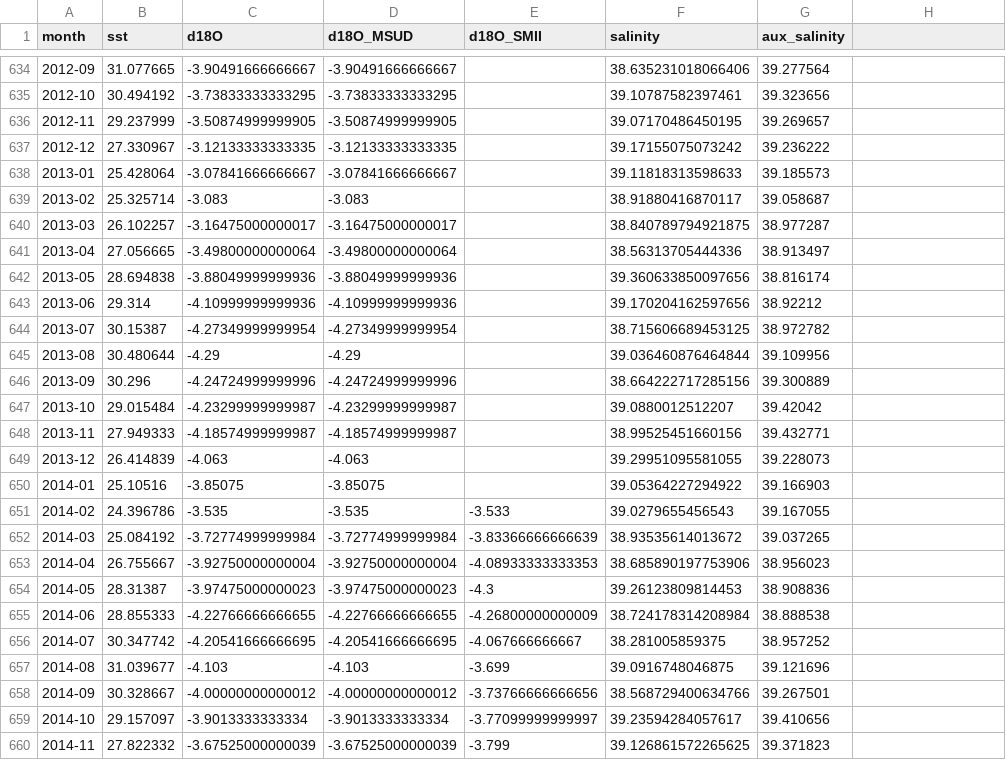
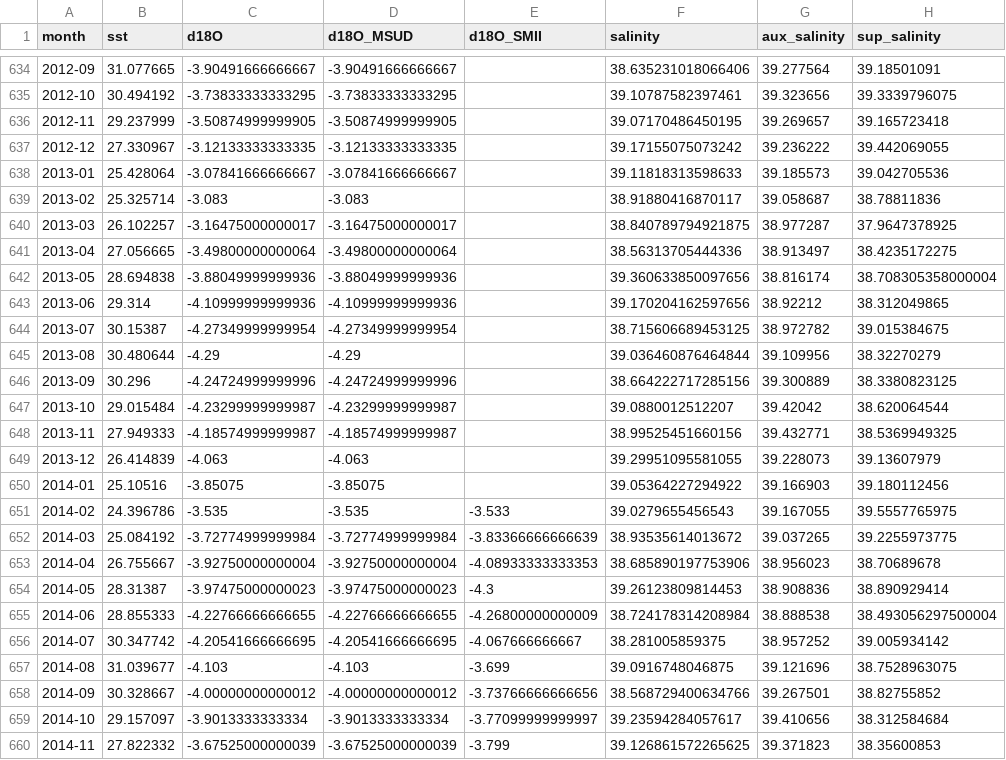
Before and after one commit to Equite774/CobbLab, a CSV file: d18O_correlation/unified_datasets.csv, drawn as a sheet; only a part is shown, gaps mark what is left out; the diff covers the shown part only.

```diff
--- a/d18O_correlation/unified_datasets.csv
+++ b/d18O_correlation/unified_datasets.csv
@@ -1 +1 @@
-month,sst,d18O,d18O_MSUD,d18O_SMII,salinity,aux_salinity
+month,sst,d18O,d18O_MSUD,d18O_SMII,salinity,aux_salinity,sup_salinity
@@ -634,27 +634,27 @@ month,sst,d18O,d18O_MSUD,d18O_SMII,salinity,aux_salinity
-2012-09,31.077665,-3.90491666666667,-3.90491666666667,,38.635231018066406,39.277564
-2012-10,30.494192,-3.73833333333295,-3.73833333333295,,39.10787582397461,39.323656
-2012-11,29.237999,-3.50874999999905,-3.50874999999905,,39.07170486450195,39.269657
-2012-12,27.330967,-3.12133333333335,-3.12133333333335,,39.17155075073242,39.236222
-2013-01,25.428064,-3.07841666666667,-3.07841666666667,,39.11818313598633,39.185573
-2013-02,25.325714,-3.083,-3.083,,38.91880416870117,39.058687
-2013-03,26.102257,-3.16475000000017,-3.16475000000017,,38.840789794921875,38.977287
-2013-04,27.056665,-3.49800000000064,-3.49800000000064,,38.56313705444336,38.913497
-2013-05,28.694838,-3.88049999999936,-3.88049999999936,,39.360633850097656,38.816174
-2013-06,29.314,-4.10999999999936,-4.10999999999936,,39.170204162597656,38.92212
-2013-07,30.15387,-4.27349999999954,-4.27349999999954,,38.715606689453125,38.972782
-2013-08,30.480644,-4.29,-4.29,,39.036460876464844,39.109956
-2013-09,30.296,-4.24724999999996,-4.24724999999996,,38.664222717285156,39.300889
-2013-10,29.015484,-4.23299999999987,-4.23299999999987,,39.0880012512207,39.42042
-2013-11,27.949333,-4.18574999999987,-4.18574999999987,,38.99525451660156,39.432771
-2013-12,26.414839,-4.063,-4.063,,39.29951095581055,39.228073
-2014-01,25.10516,-3.85075,-3.85075,,39.05364227294922,39.166903
-2014-02,24.396786,-3.535,-3.535,-3.533,39.0279655456543,39.167055
-2014-03,25.084192,-3.72774999999984,-3.72774999999984,-3.83366666666639,38.93535614013672,39.037265
-2014-04,26.755667,-3.92750000000004,-3.92750000000004,-4.08933333333353,38.685890197753906,38.956023
-2014-05,28.31387,-3.97475000000023,-3.97475000000023,-4.3,39.26123809814453,38.908836
-2014-06,28.855333,-4.22766666666655,-4.22766666666655,-4.26800000000009,38.724178314208984,38.888538
-2014-07,30.347742,-4.20541666666695,-4.20541666666695,-4.067666666667,38.281005859375,38.957252
-2014-08,31.039677,-4.103,-4.103,-3.699,39.0916748046875,39.121696
-2014-09,30.328667,-4.00000000000012,-4.00000000000012,-3.73766666666656,38.568729400634766,39.267501
-2014-10,29.157097,-3.9013333333334,-3.9013333333334,-3.77099999999997,39.23594284057617,39.410656
-2014-11,27.822332,-3.67525000000039,-3.67525000000039,-3.799,39.126861572265625,39.371823
+2012-09,31.077665,-3.90491666666667,-3.90491666666667,,38.635231018066406,39.277564,39.18501091
+2012-10,30.494192,-3.73833333333295,-3.73833333333295,,39.10787582397461,39.323656,39.3339796075
+2012-11,29.237999,-3.50874999999905,-3.50874999999905,,39.07170486450195,39.269657,39.165723418
+2012-12,27.330967,-3.12133333333335,-3.12133333333335,,39.17155075073242,39.236222,39.442069055
+2013-01,25.428064,-3.07841666666667,-3.07841666666667,,39.11818313598633,39.185573,39.042705536
+2013-02,25.325714,-3.083,-3.083,,38.91880416870117,39.058687,38.78811836
+2013-03,26.102257,-3.16475000000017,-3.16475000000017,,38.840789794921875,38.977287,37.9647378925
+2013-04,27.056665,-3.49800000000064,-3.49800000000064,,38.56313705444336,38.913497,38.4235172275
+2013-05,28.694838,-3.88049999999936,-3.88049999999936,,39.360633850097656,38.816174,38.708305358000004
+2013-06,29.314,-4.10999999999936,-4.10999999999936,,39.170204162597656,38.92212,38.312049865
+2013-07,30.15387,-4.27349999999954,-4.27349999999954,,38.715606689453125,38.972782,39.015384675
+2013-08,30.480644,-4.29,-4.29,,39.036460876464844,39.109956,38.32270279
+2013-09,30.296,-4.24724999999996,-4.24724999999996,,38.664222717285156,39.300889,38.3380823125
+2013-10,29.015484,-4.23299999999987,-4.23299999999987,,39.0880012512207,39.42042,38.620064544
+2013-11,27.949333,-4.18574999999987,-4.18574999999987,,38.99525451660156,39.432771,38.5369949325
+2013-12,26.414839,-4.063,-4.063,,39.29951095581055,39.228073,39.13607979
+2014-01,25.10516,-3.85075,-3.85075,,39.05364227294922,39.166903,39.180112456
+2014-02,24.396786,-3.535,-3.535,-3.533,39.0279655456543,39.167055,39.5557765975
+2014-03,25.084192,-3.72774999999984,-3.72774999999984,-3.83366666666639,38.93535614013672,39.037265,39.2255973775
+2014-04,26.755667,-3.92750000000004,-3.92750000000004,-4.08933333333353,38.685890197753906,38.956023,38.70689678
+2014-05,28.31387,-3.97475000000023,-3.97475000000023,-4.3,39.26123809814453,38.908836,38.890929414
+2014-06,28.855333,-4.22766666666655,-4.22766666666655,-4.26800000000009,38.724178314208984,38.888538,38.493056297500004
+2014-07,30.347742,-4.20541666666695,-4.20541666666695,-4.067666666667,38.281005859375,38.957252,39.005934142
+2014-08,31.039677,-4.103,-4.103,-3.699,39.0916748046875,39.121696,38.7528963075
+2014-09,30.328667,-4.00000000000012,-4.00000000000012,-3.73766666666656,38.568729400634766,39.267501,38.82755852
+2014-10,29.157097,-3.9013333333334,-3.9013333333334,-3.77099999999997,39.23594284057617,39.410656,38.312584684
+2014-11,27.822332,-3.67525000000039,-3.67525000000039,-3.799,39.126861572265625,39.371823,38.35600853
```
Also changed, not shown: 142 edited cells elsewhere in this file, 3 other files.
